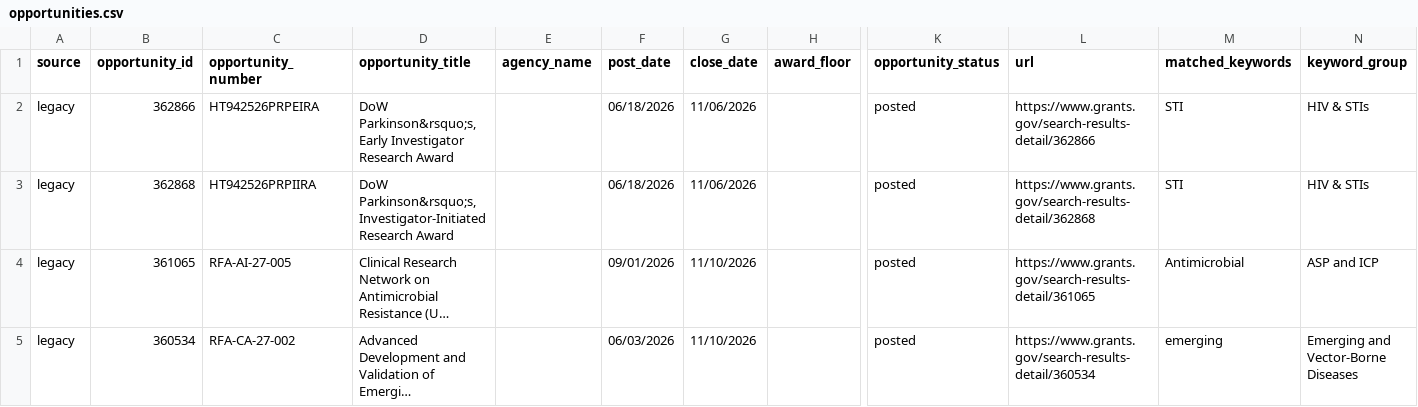
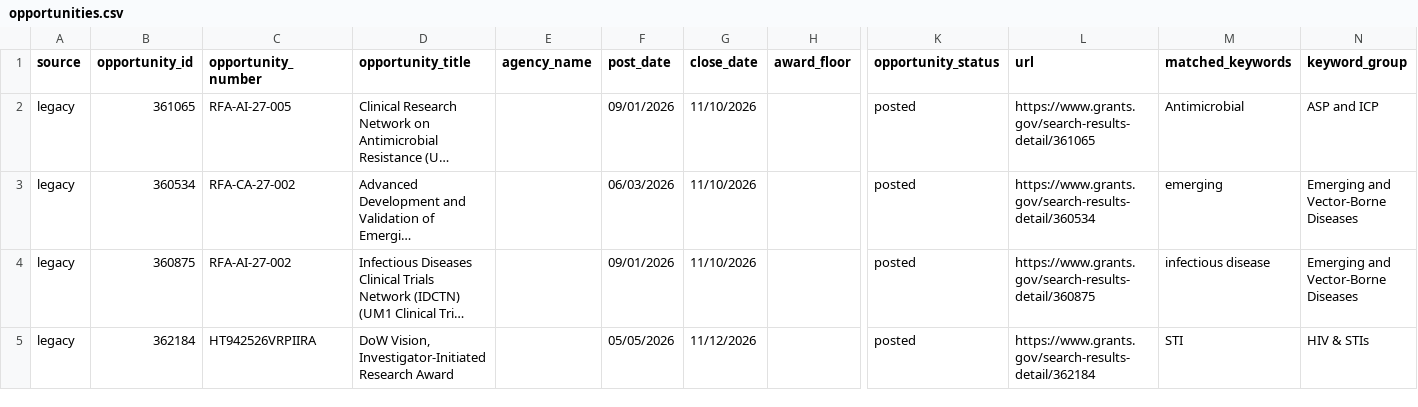
Before and after one commit to wf-id/grantscraper, a CSV file: docs/opportunities.csv, drawn as a sheet; only a part is shown, gaps mark what is left out; the shorter side is filled out with more unchanged rows; long unchanged cells end in …; rows hold the shown columns only; the diff names each change by its address in the sheet, - before the commit and + after, or states it on an @@ line.

```diff
--- a/docs/opportunities.csv
+++ b/docs/opportunities.csv
-row 2: legacy | 362866 | HT942526PRPEIRA | DoW Parkinson&rsquo;s, Early Investigator Research Award |  | 06/18/2026 | 11/06/2026 |  | posted | https://www.grants.gov/search-results-detail/362866 | STI | HIV & STIs
-row 3: legacy | 362868 | HT942526PRPIIRA | DoW Parkinson&rsquo;s, Investigator-Initiated Research Award |  | 06/18/2026 | 11/06/2026 |  | posted | https://www.grants.gov/search-results-detail/362868 | STI | HIV & STIs
```
Also changed, not shown: 1 other file.
